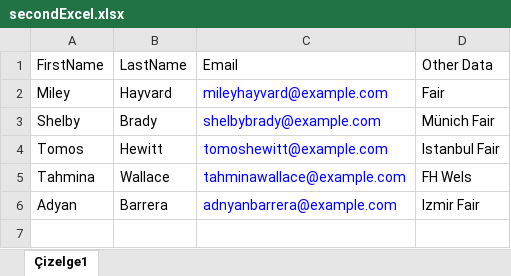
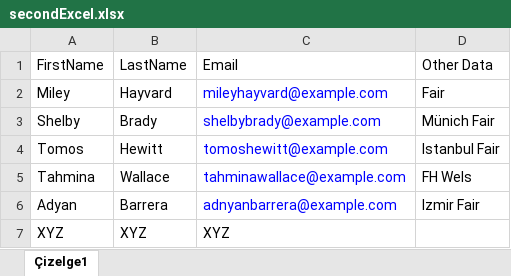
Before and after one commit to kaankotan/excel-parser, an Excel workbook: secondExcel.xlsx, sheet Çizelge1, drawn as a sheet; values as stored, in another font and other column widths than the file's, no borders; the diff names each change by its address in the sheet, - before the commit and + after, or states it on an @@ line.

```diff
--- a/secondExcel.xlsx (sheet Çizelge1)
+++ b/secondExcel.xlsx (sheet Çizelge1)
+row 7: XYZ | XYZ | XYZ
```
Also changed, not shown: firstExcel.xlsx, 2 other files.
